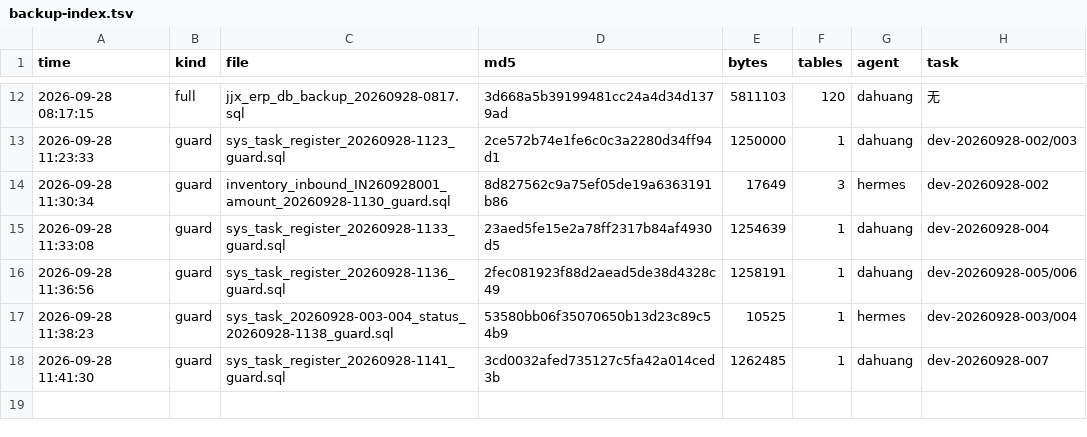
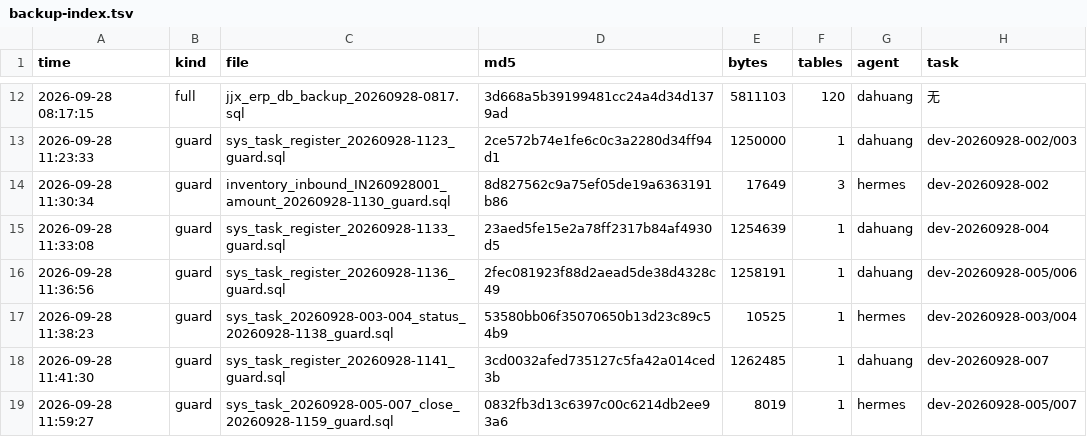
Before and after one commit to HelloLeoLyn/jjx, a TSV file: jjx-docs/sql/backups/backup-index.tsv, drawn as a sheet; only a part is shown, gaps mark what is left out.

Commit message:
chore(backup): sys_task 收尾 guard 备份备案（dev-20260928-005 dev-20260928-007）

```diff
--- a/jjx-docs/sql/backups/backup-index.tsv
+++ b/jjx-docs/sql/backups/backup-index.tsv
@@ -18 +18,2 @@ time	kind	file	md5	bytes	tables	agent	task
 2026-09-28 11:41:30	guard	sys_task_register_20260928-1141_guard.sql	3cd0032afed735127c5fa42a014ced3b	1262485	1	dahuang	dev-20260928-007
+2026-09-28 11:59:27	guard	sys_task_20260928-005-007_close_20260928-1159_guard.sql	0832fb3d13c6397c00c6214db2ee93a6	8019	1	hermes	dev-20260928-005/007
```
Also changed, not shown: 1 other file.
